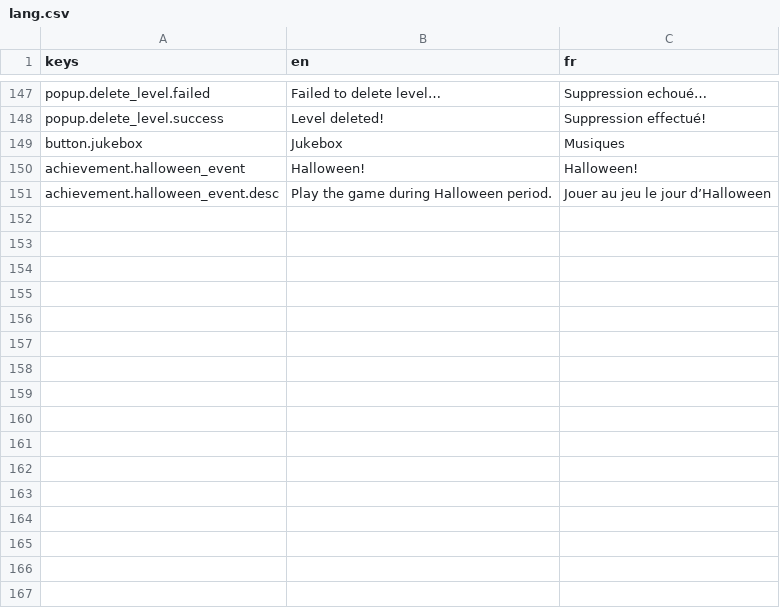
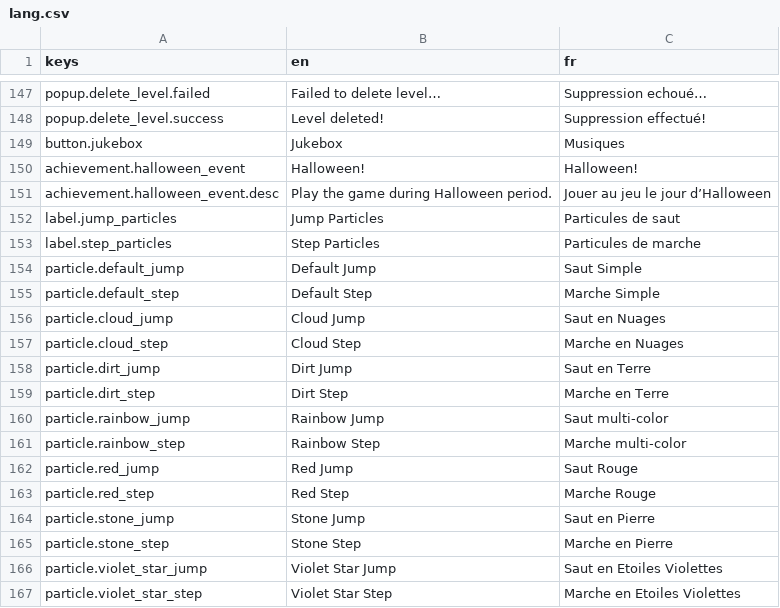
Before and after one commit to Killarexe/Little-Rage, a CSV file: assets/lang/lang.csv, drawn as a sheet; only a part is shown, gaps mark what is left out.

```diff
--- a/assets/lang/lang.csv
+++ b/assets/lang/lang.csv
@@ -151 +151,17 @@ achievement.halloween_event,Halloween!,Halloween!
 achievement.halloween_event.desc,Play the game during Halloween period.,Jouer au jeu le jour d’Halloween
+label.jump_particles,Jump Particles,Particules de saut
+label.step_particles,Step Particles,Particules de marche
+particle.default_jump,Default Jump,Saut Simple
+particle.default_step,Default Step,Marche Simple
+particle.cloud_jump,Cloud Jump,Saut en Nuages
+particle.cloud_step,Cloud Step,Marche en Nuages
+particle.dirt_jump,Dirt Jump,Saut en Terre
+particle.dirt_step,Dirt Step,Marche en Terre
+particle.rainbow_jump,Rainbow Jump,Saut multi-color
+particle.rainbow_step,Rainbow Step,Marche multi-color
+particle.red_jump,Red Jump,Saut Rouge
+particle.red_step,Red Step,Marche Rouge
+particle.stone_jump,Stone Jump,Saut en Pierre
+particle.stone_step,Stone Step,Marche en Pierre
+particle.violet_star_jump,Violet Star Jump,Saut en Etoiles Violettes
+particle.violet_star_step,Violet Star Step,Marche en Etoiles Violettes
```
Also changed, not shown: 26 other files.
